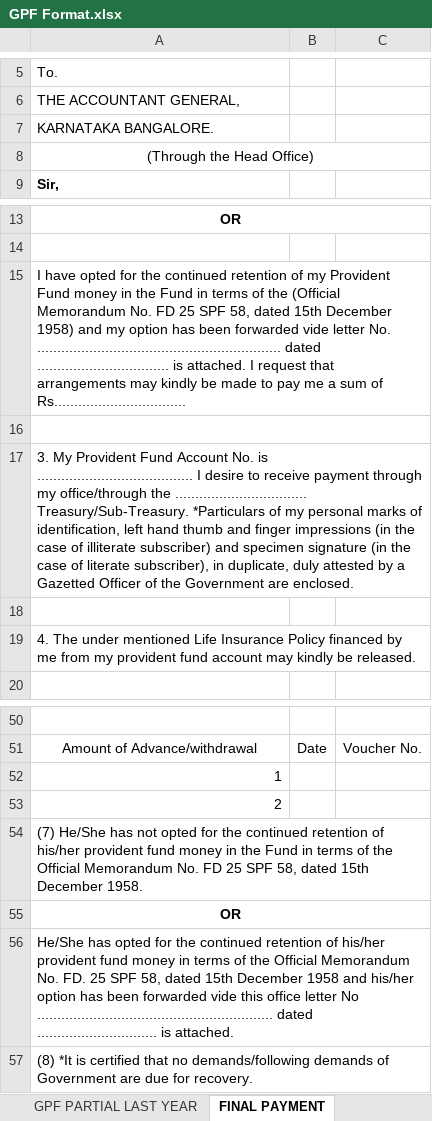
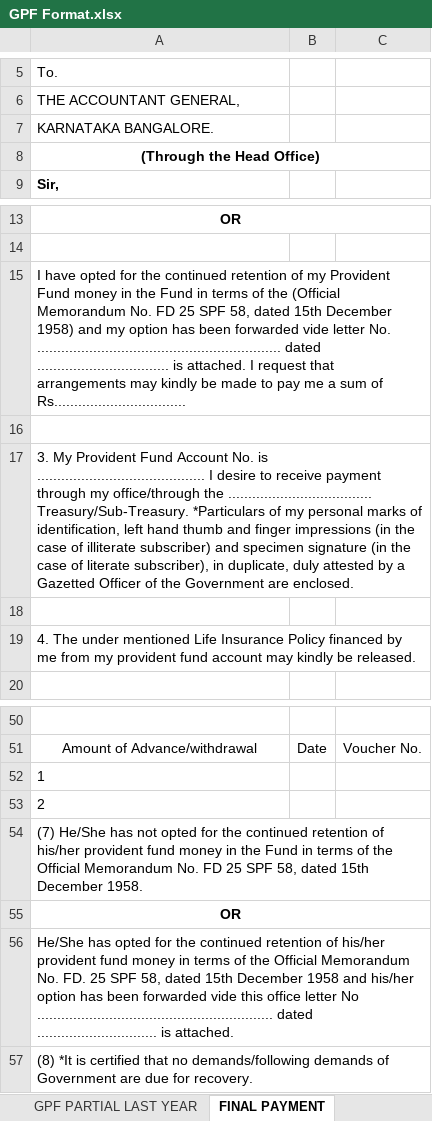
Before and after one commit to ITGOK/psh, an Excel workbook: GPF Format.xlsx, sheet FINAL PAYMENT, drawn as a sheet; only a part is shown, gaps mark what is left out; values as stored, in another font and other column widths than the file's, no borders; the diff names each change by its address in the sheet, - before the commit and + after, or states it on an @@ line.

```diff
--- a/GPF Format.xlsx (sheet FINAL PAYMENT)
+++ b/GPF Format.xlsx (sheet FINAL PAYMENT)
-A8 bold: off
+A8 bold: on
-A17: …No. is ....................................... I desire to receive payment through my office/through the ................................. Treasury/Sub-Treasury. *Particulars…
+A17: …No. is .......................................... I desire to receive payment through my office/through the .................................... Treasury/Sub-Treasury. *Particulars…
-A52:A53 alignment: right
+A52:A53 alignment: left
```
Also changed, not shown: KGID LOAN Calculation.xlsx, Medical Proforma.xlsx, 10 other files.
